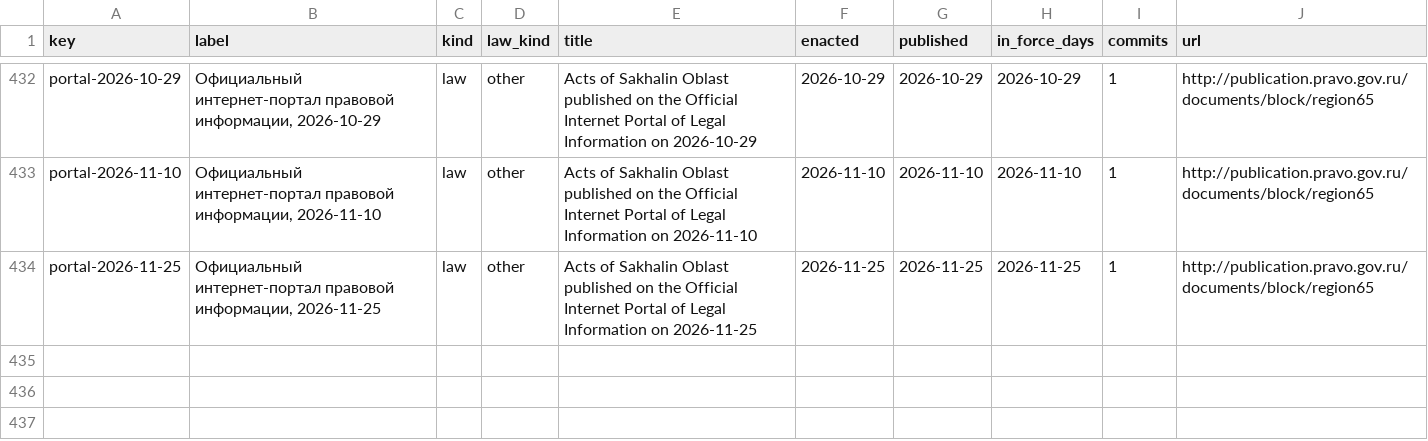
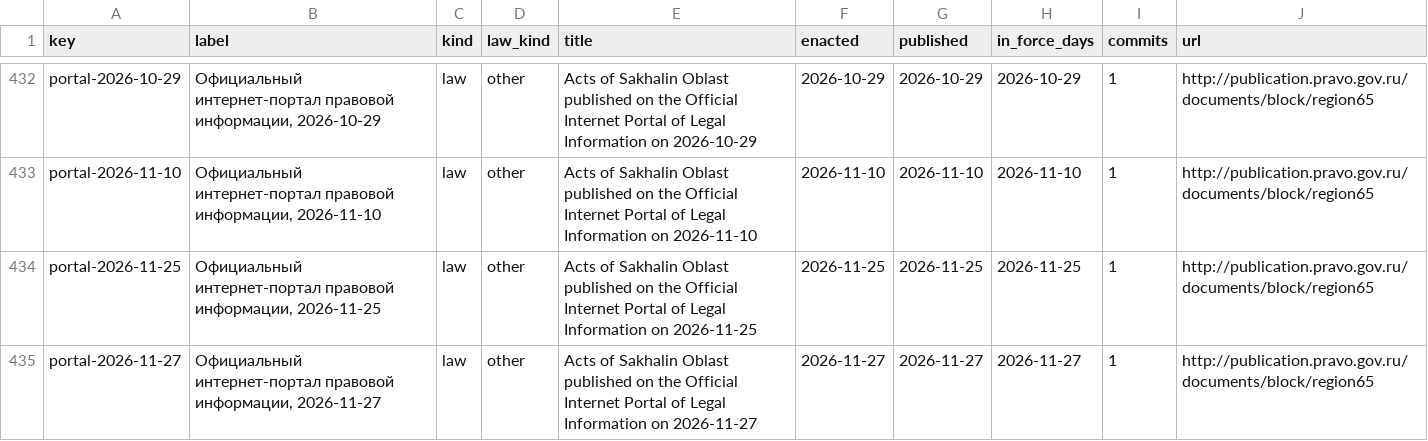
Before and after one commit to lexifina/russia-sakhalin-law, a CSV file: data/laws.csv, drawn as a sheet; only a part is shown, gaps mark what is left out; the diff names each change by its address in the sheet, - before the commit and + after, or states it on an @@ line.

Commit message:
Documentation, tables, tools and REPRODUCE.md
Appended 1 commits to 99555b3acc04; corpus sha256 2b613098c9c40916601a11749ad790fa736fb391e8c9819c3e2f3f81c7991dcc, data retrieved 2026-11-28.

Kind: documentation
Check: ru-pravo-sakhalin-20261128T060134Z

```diff
--- a/data/laws.csv
+++ b/data/laws.csv
+row 435: portal-2026-11-27 | Официальный интернет-портал правовой информации, 2026-11-27 | law | other | Acts of Sakhalin Oblast published on the Official Internet Portal of Legal Information on 2026-11-27 | 2026-11-27 | 2026-11-27 | 2026-11-27 | 1 | http://publication.pravo.gov.ru/documents/block/region65
```
Also changed, not shown: data/commits.csv, data/provisions.tsv, 6 other files.
